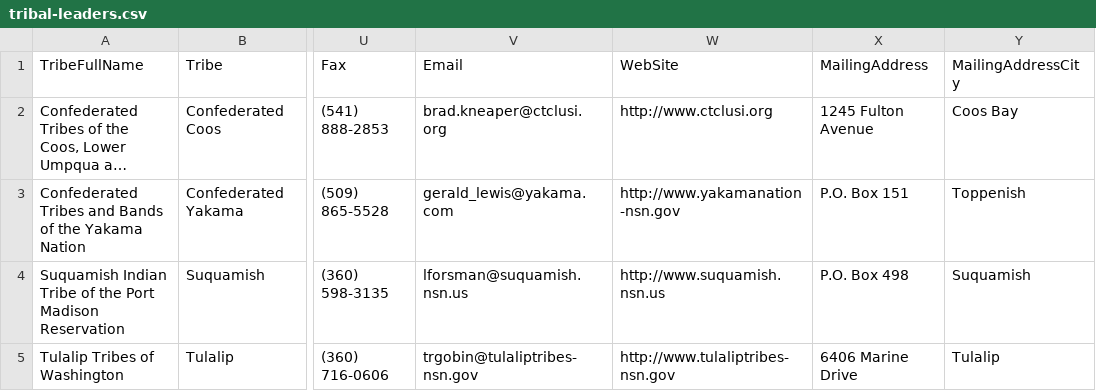
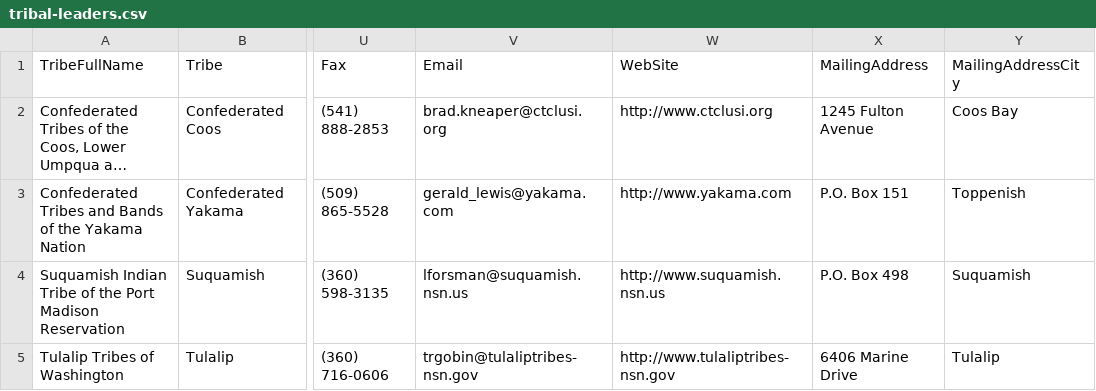
Before and after one commit to cisagov/flat-tribal-leaders, a CSV file: tribal-leaders.csv, drawn as a sheet; only a part is shown, gaps mark what is left out; long unchanged cells end in …; the diff names each change by its address in the sheet, - before the commit and + after, or states it on an @@ line.

Commit message:
Flat: latest data (2023-11-16T06:11:40.225Z) {   "date": "2023-11-16T06:11:40.225Z",   "files": [     {       "name": "tribal-leaders.csv",       "deltaBytes": -10,       "source": "https://www.bia.gov/tribal-leaders-csv"     }   ] }

```diff
--- a/tribal-leaders.csv
+++ b/tribal-leaders.csv
-W3 (WebSite): http://www.yakamanation-nsn.gov
+W3 (WebSite): http://www.yakama.com
```
